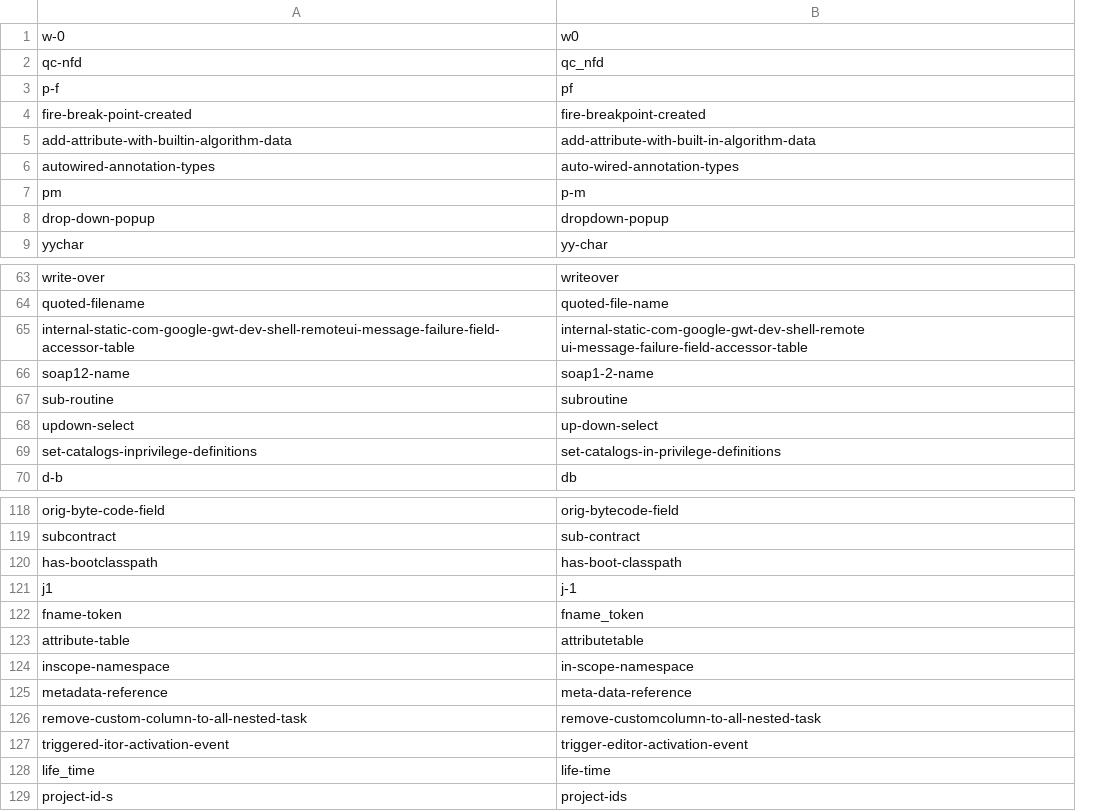
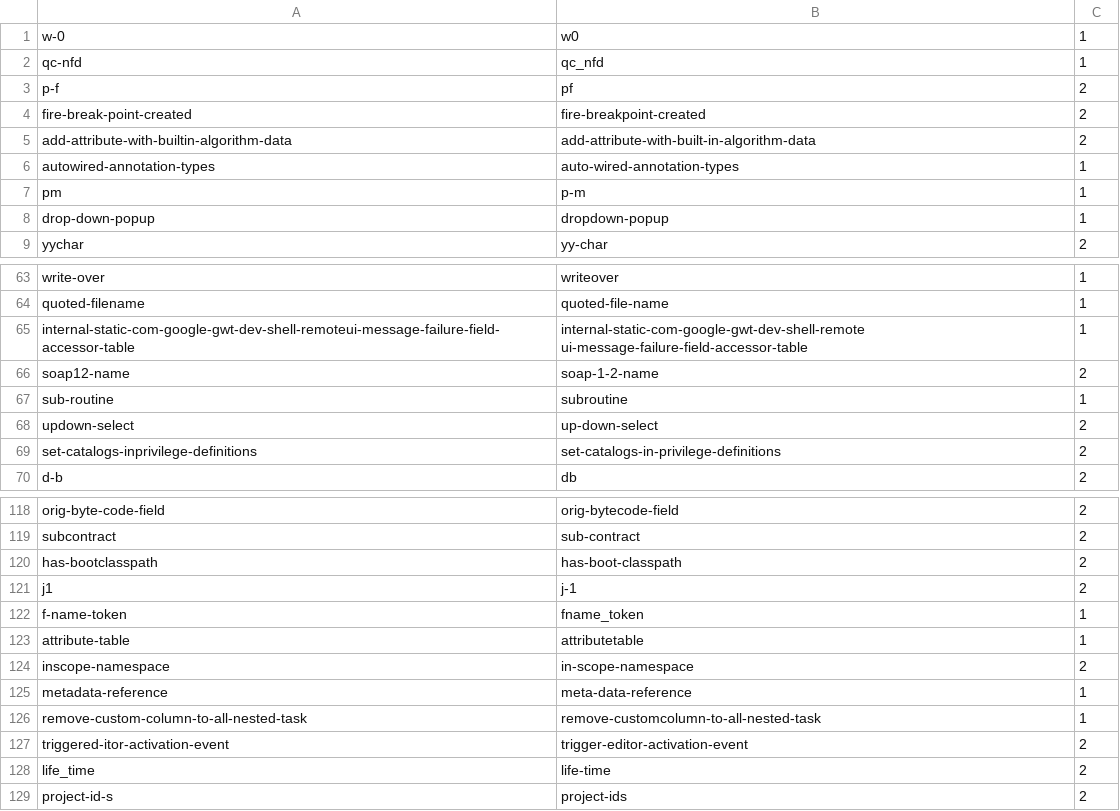
Before and after one commit to jaki2012/IdentifierSplitting-SEKE2018, a CSV file: repeat_bt11_data.csv, drawn as a sheet; only a part is shown, gaps mark what is left out; the diff names each change by its address in the sheet, - before the commit and + after, or states it on an @@ line.

```diff
--- a/repeat_bt11_data.csv
+++ b/repeat_bt11_data.csv
+column C, rows 1-9: 1 | 1 | 2 | 2 | 2 | 1 | 1 | 1 | 2; rows 63-70: 1 | 1 | 1 | 2 | 1 | 2 | 2 | 2; rows 118-129: 2 | 2 | 2 | 2 | 1 | 1 | 2 | 1 | 1 | 2 | 2 | 2
-B66: soap1-2-name
+B66: soap-1-2-name
-A122: fname-token
+A122: f-name-token
```
Also changed, not shown: 6 other files.
